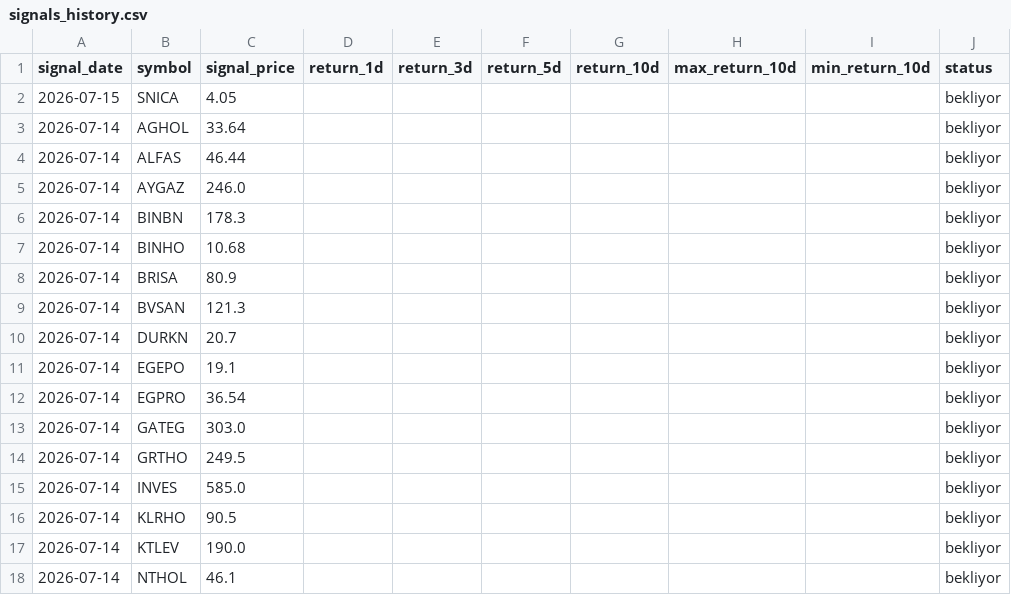
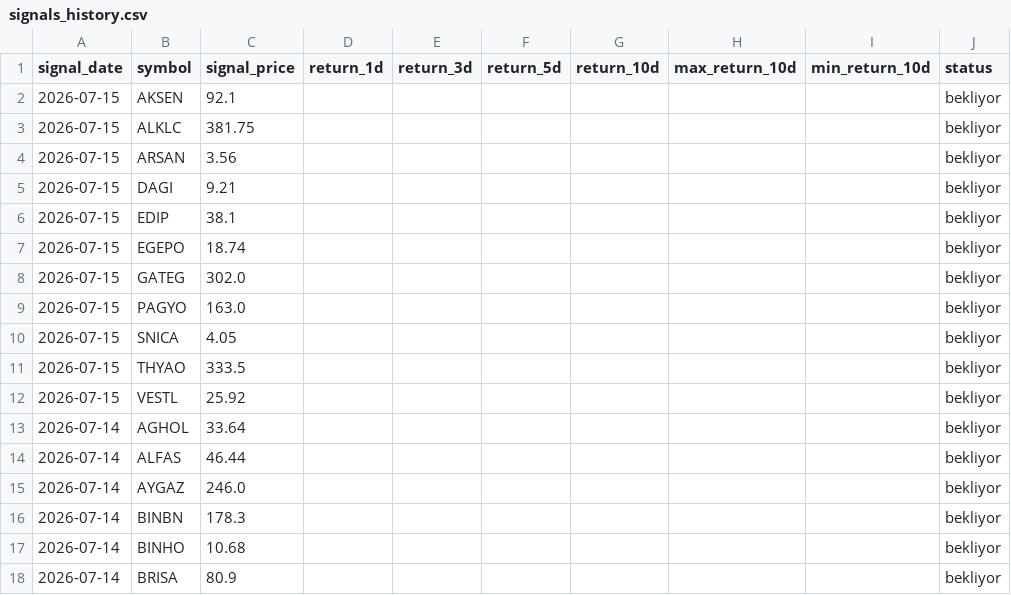
Before and after one commit to swcydsqzjb-bit/bist-bot, a CSV file: signals_history.csv, drawn as a sheet; only a part is shown; the shorter side is filled out with more unchanged rows.

Commit message:
Performans geçmişini güncelle

```diff
--- a/signals_history.csv
+++ b/signals_history.csv
@@ -1,3 +1,13 @@
 signal_date,symbol,signal_price,return_1d,return_3d,return_5d,return_10d,max_return_10d,min_return_10d,status
+2026-07-15,AKSEN,92.1,,,,,,,bekliyor
+2026-07-15,ALKLC,381.75,,,,,,,bekliyor
+2026-07-15,ARSAN,3.56,,,,,,,bekliyor
+2026-07-15,DAGI,9.21,,,,,,,bekliyor
+2026-07-15,EDIP,38.1,,,,,,,bekliyor
+2026-07-15,EGEPO,18.74,,,,,,,bekliyor
+2026-07-15,GATEG,302.0,,,,,,,bekliyor
+2026-07-15,PAGYO,163.0,,,,,,,bekliyor
 2026-07-15,SNICA,4.05,,,,,,,bekliyor
+2026-07-15,THYAO,333.5,,,,,,,bekliyor
+2026-07-15,VESTL,25.92,,,,,,,bekliyor
 2026-07-14,AGHOL,33.64,,,,,,,bekliyor
```
